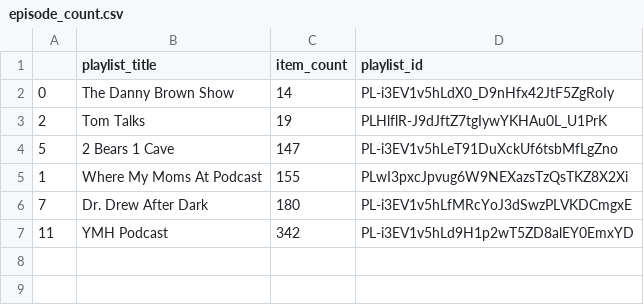
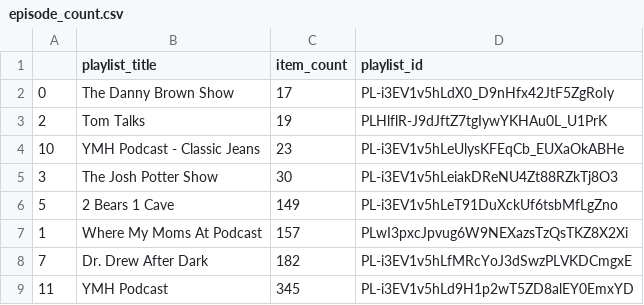
Before and after one commit to KeevenSivanathan/YMH-Studios_Dashboard, a CSV file: episode_count.csv, drawn as a sheet.

```diff
--- a/episode_count.csv
+++ b/episode_count.csv
@@ -1,7 +1,9 @@
 ,playlist_title,item_count,playlist_id
-0,The Danny Brown Show,14,PL-i3EV1v5hLdX0_D9nHfx42JtF5ZgRoIy
+0,The Danny Brown Show,17,PL-i3EV1v5hLdX0_D9nHfx42JtF5ZgRoIy
 2,Tom Talks,19,PLHlflR-J9dJftZ7tgIywYKHAu0L_U1PrK
-5,2 Bears 1 Cave,147,PL-i3EV1v5hLeT91DuXckUf6tsbMfLgZno
-1,Where My Moms At Podcast,155,PLwI3pxcJpvug6W9NEXazsTzQsTKZ8X2Xi
-7,Dr. Drew After Dark,180,PL-i3EV1v5hLfMRcYoJ3dSwzPLVKDCmgxE
-11,YMH Podcast,342,PL-i3EV1v5hLd9H1p2wT5ZD8alEY0EmxYD
+10,YMH Podcast - Classic Jeans,23,PL-i3EV1v5hLeUlysKFEqCb_EUXaOkABHe
+3,The Josh Potter Show,30,PL-i3EV1v5hLeiakDReNU4Zt88RZkTj8O3
+5,2 Bears 1 Cave,149,PL-i3EV1v5hLeT91DuXckUf6tsbMfLgZno
+1,Where My Moms At Podcast,157,PLwI3pxcJpvug6W9NEXazsTzQsTKZ8X2Xi
+7,Dr. Drew After Dark,182,PL-i3EV1v5hLfMRcYoJ3dSwzPLVKDCmgxE
+11,YMH Podcast,345,PL-i3EV1v5hLd9H1p2wT5ZD8alEY0EmxYD
```
Also changed, not shown: 4 other files.
